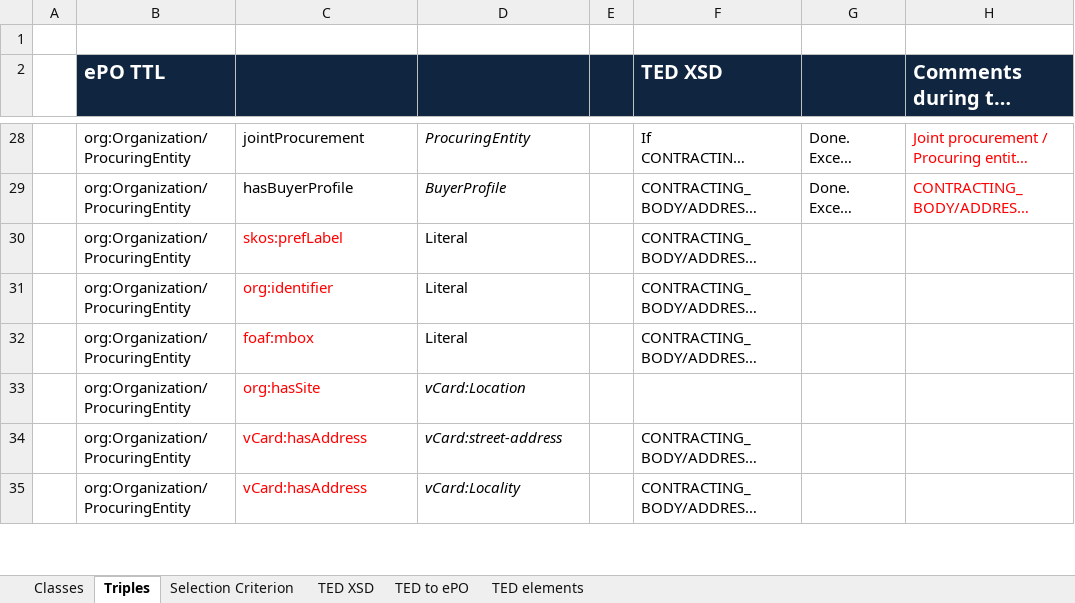
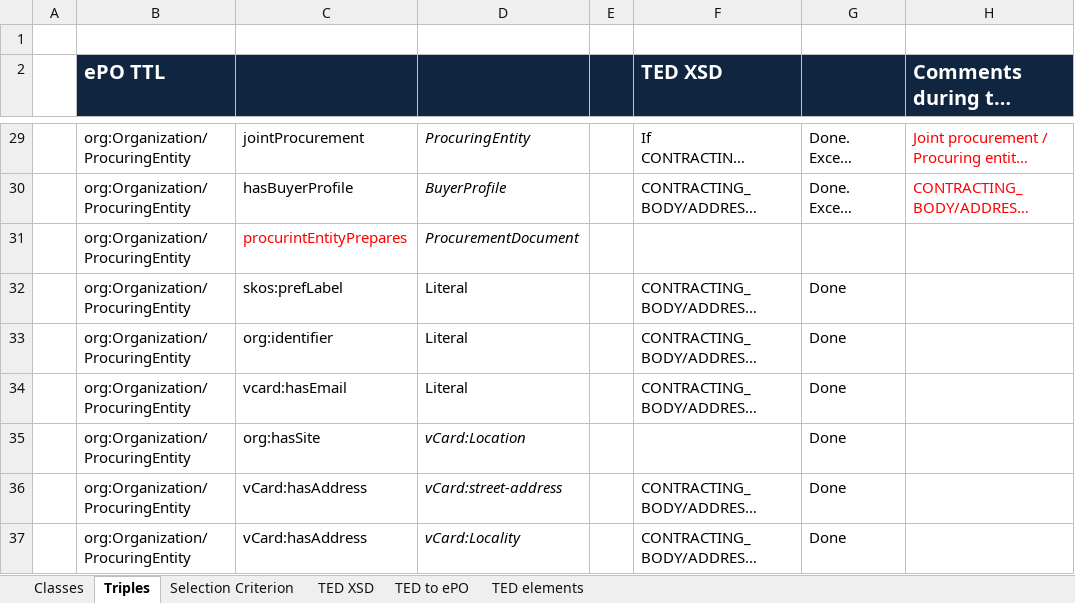
Before and after one commit to eProcurement-everis/ePO, an Excel workbook: 05_Implementation/PoC/Mapping TED XML to ePO.xlsx, sheet Triples, drawn as a sheet; only a part is shown, gaps mark what is left out; long unchanged cells end in …; values as stored, in another font and other column widths than the file's, no borders; addresses are those after the commit; the diff covers the shown part only; the diff names each change by its address in the sheet, - before the commit and + after, or states it on an @@ line.

```diff
--- a/05_Implementation/PoC/Mapping TED XML to ePO.xlsx (sheet Triples)
+++ b/05_Implementation/PoC/Mapping TED XML to ePO.xlsx (sheet Triples)
+row 31:  | org:Organization/ProcuringEntity | procurintEntityPrepares | ProcurementDocument
-C32:C37 text colour: #FF0000
+C32:C37 text colour: black
-G32:G37: (empty)
+G32:G37: Done
-C34: foaf:mbox
+C34: vcard:hasEmail
```
Also changed, not shown: 6 added rows, 2 removed rows, 7 edited cells and cell formats elsewhere in this sheet, sheet TED elements.
